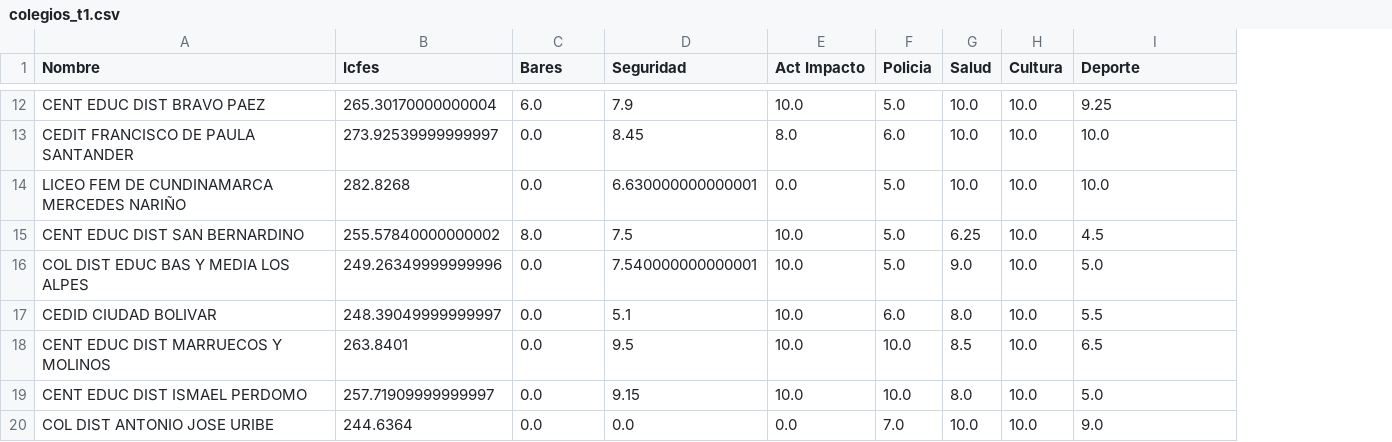
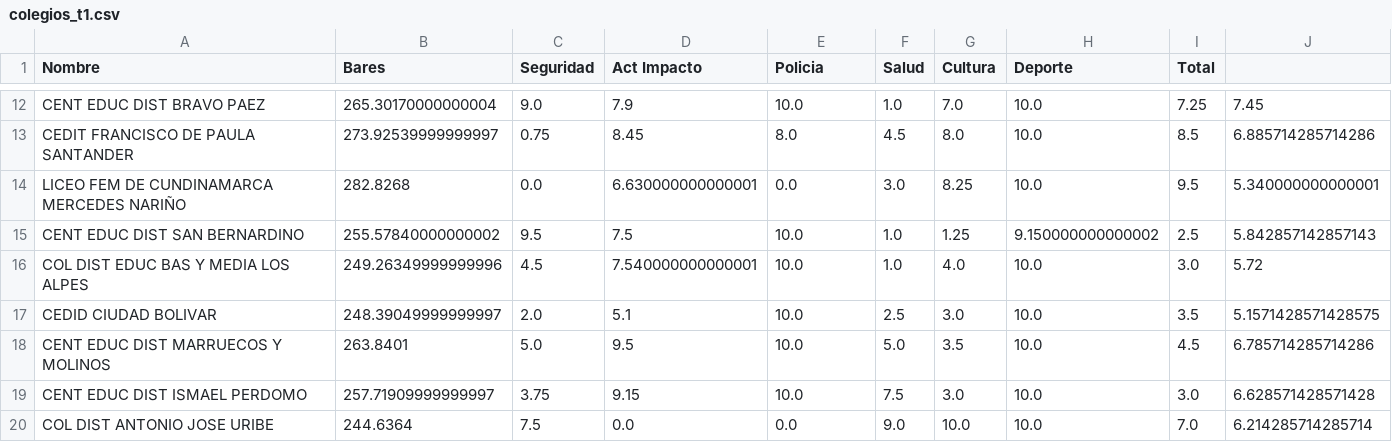
Before and after one commit to leo-gome/leo-gome.github.io, a CSV file: Proyecto_Final/colegios_t1.csv, drawn as a sheet; only a part is shown, gaps mark what is left out; removed rows and columns are numbered as before the commit, all else as after; the diff covers the shown part only; the diff names each change by its address in the sheet, - before the commit and + after, or states it on an @@ line.

```diff
--- a/Proyecto_Final/colegios_t1.csv
+++ b/Proyecto_Final/colegios_t1.csv
-column F (Policia), rows 12-20: 5.0 | 6.0 | 5.0 | 5.0 | 5.0 | 6.0 | 10.0 | 10.0 | 7.0
+column I (Total), rows 12-20: 7.25 | 8.5 | 9.5 | 2.5 | 3.0 | 3.5 | 4.5 | 3.0 | 7.0
+column J, rows 12-20: 7.45 | 6.885714285714286 | 5.340000000000001 | 5.842857142857143 | 5.72 | 5.1571428571428575 | 6.785714285714286 | 6.628571428571428 | 6.214285714285714
-B1: Icfes
+B1: Bares
-C1: Bares
+C1: Seguridad
-D1: Seguridad
+D1: Act Impacto
-E1: Act Impacto
+E1: Policia
-C12 (Seguridad): 6.0
+C12 (Seguridad): 9.0
-F12 (Salud): 10.0
+F12 (Salud): 1.0
-G12 (Cultura): 10.0
+G12 (Cultura): 7.0
-H12 (Deporte): 9.25
+H12 (Deporte): 10.0
-C13 (Seguridad): 0.0
+C13 (Seguridad): 0.75
-F13 (Salud): 10.0
+F13 (Salud): 4.5
-G13 (Cultura): 10.0
+G13 (Cultura): 8.0
-F14 (Salud): 10.0
+F14 (Salud): 3.0
-G14 (Cultura): 10.0
+G14 (Cultura): 8.25
-C15 (Seguridad): 8.0
+C15 (Seguridad): 9.5
-F15 (Salud): 6.25
+F15 (Salud): 1.0
-G15 (Cultura): 10.0
+G15 (Cultura): 1.25
-H15 (Deporte): 4.5
+H15 (Deporte): 9.150000000000002
-C16 (Seguridad): 0.0
+C16 (Seguridad): 4.5
-F16 (Salud): 9.0
+F16 (Salud): 1.0
-G16 (Cultura): 10.0
+G16 (Cultura): 4.0
-H16 (Deporte): 5.0
+H16 (Deporte): 10.0
-C17 (Seguridad): 0.0
+C17 (Seguridad): 2.0
-F17 (Salud): 8.0
+F17 (Salud): 2.5
-G17 (Cultura): 10.0
+G17 (Cultura): 3.0
-H17 (Deporte): 5.5
+H17 (Deporte): 10.0
-C18 (Seguridad): 0.0
+C18 (Seguridad): 5.0
-F18 (Salud): 8.5
+F18 (Salud): 5.0
-G18 (Cultura): 10.0
+G18 (Cultura): 3.5
-H18 (Deporte): 6.5
+H18 (Deporte): 10.0
-C19 (Seguridad): 0.0
+C19 (Seguridad): 3.75
-F19 (Salud): 8.0
+F19 (Salud): 7.5
-G19 (Cultura): 10.0
+G19 (Cultura): 3.0
-H19 (Deporte): 5.0
+H19 (Deporte): 10.0
-C20 (Seguridad): 0.0
+C20 (Seguridad): 7.5
-F20 (Salud): 10.0
+F20 (Salud): 9.0
-H20 (Deporte): 9.0
+H20 (Deporte): 10.0
```
Also changed, not shown: 41 edited cells elsewhere in this file, Proyecto_Final/colegios_j0.csv, Proyecto_Final/colegios_j1.csv, 29 other files.
